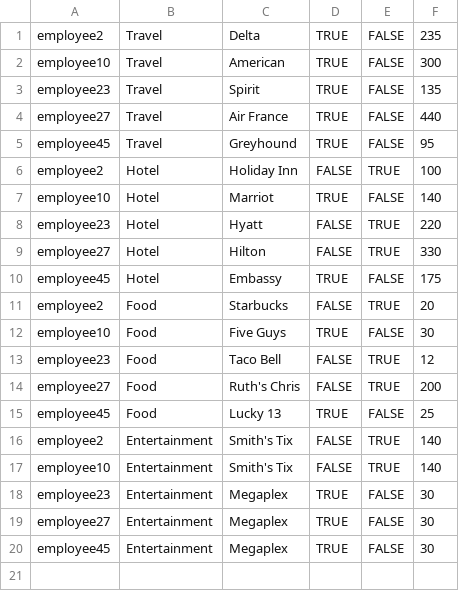
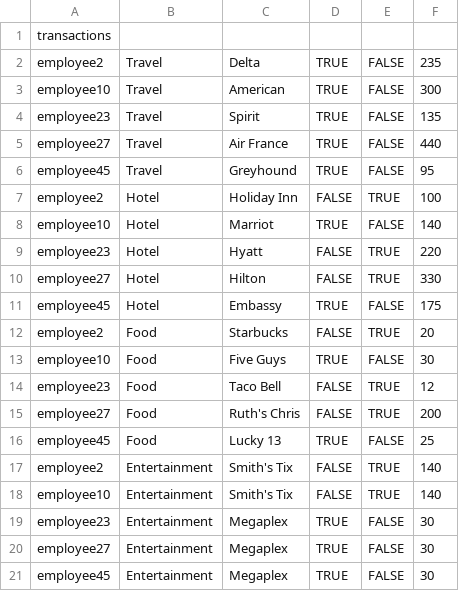
Before and after one commit to nathanfarr89/web-homework, a CSV file: databaseSeed.csv, drawn as a sheet.

```diff
--- a/databaseSeed.csv
+++ b/databaseSeed.csv
@@ -1 +1,2 @@
+transactions
 employee2,Travel,Delta,TRUE,FALSE,235
```
Also changed, not shown: 19 other files.
